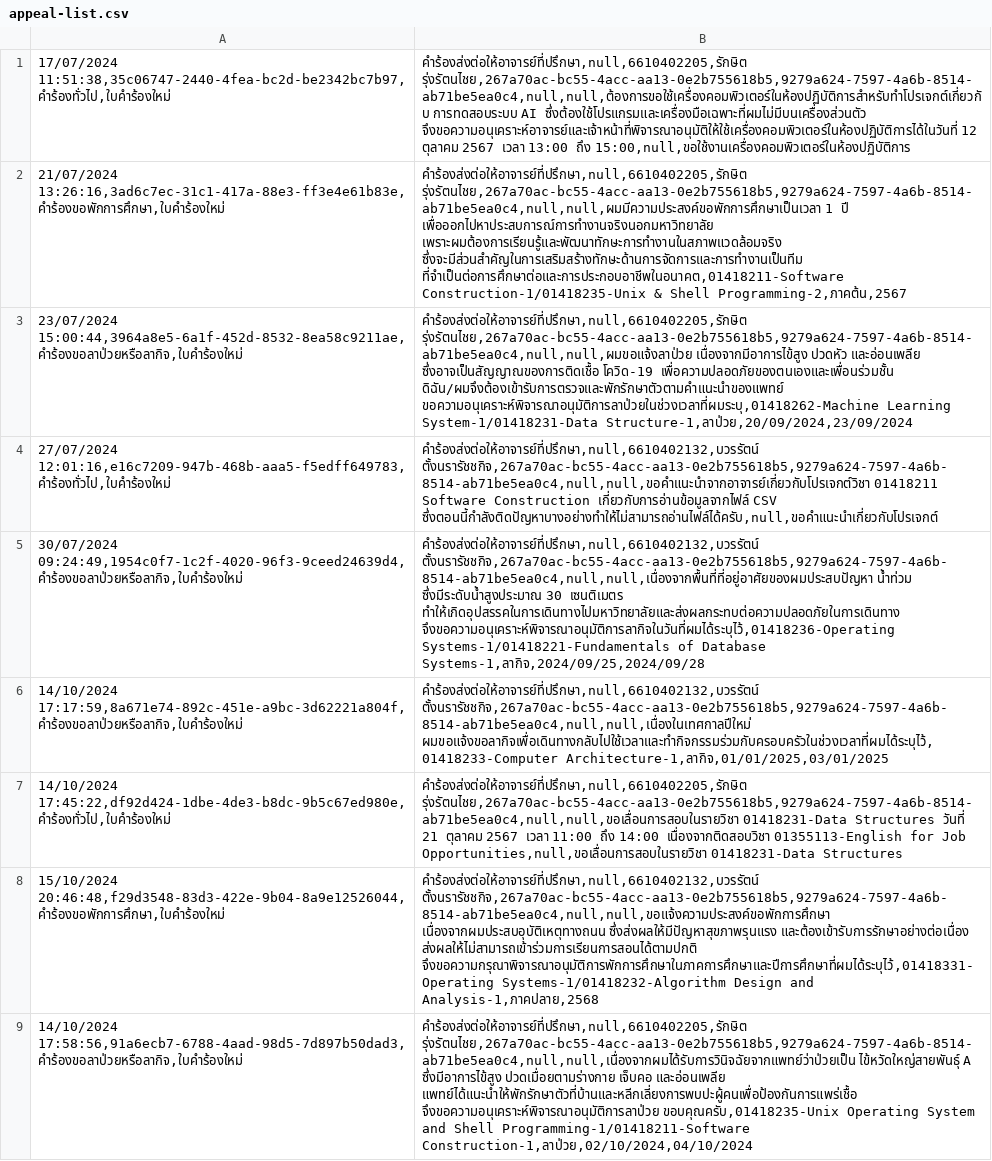
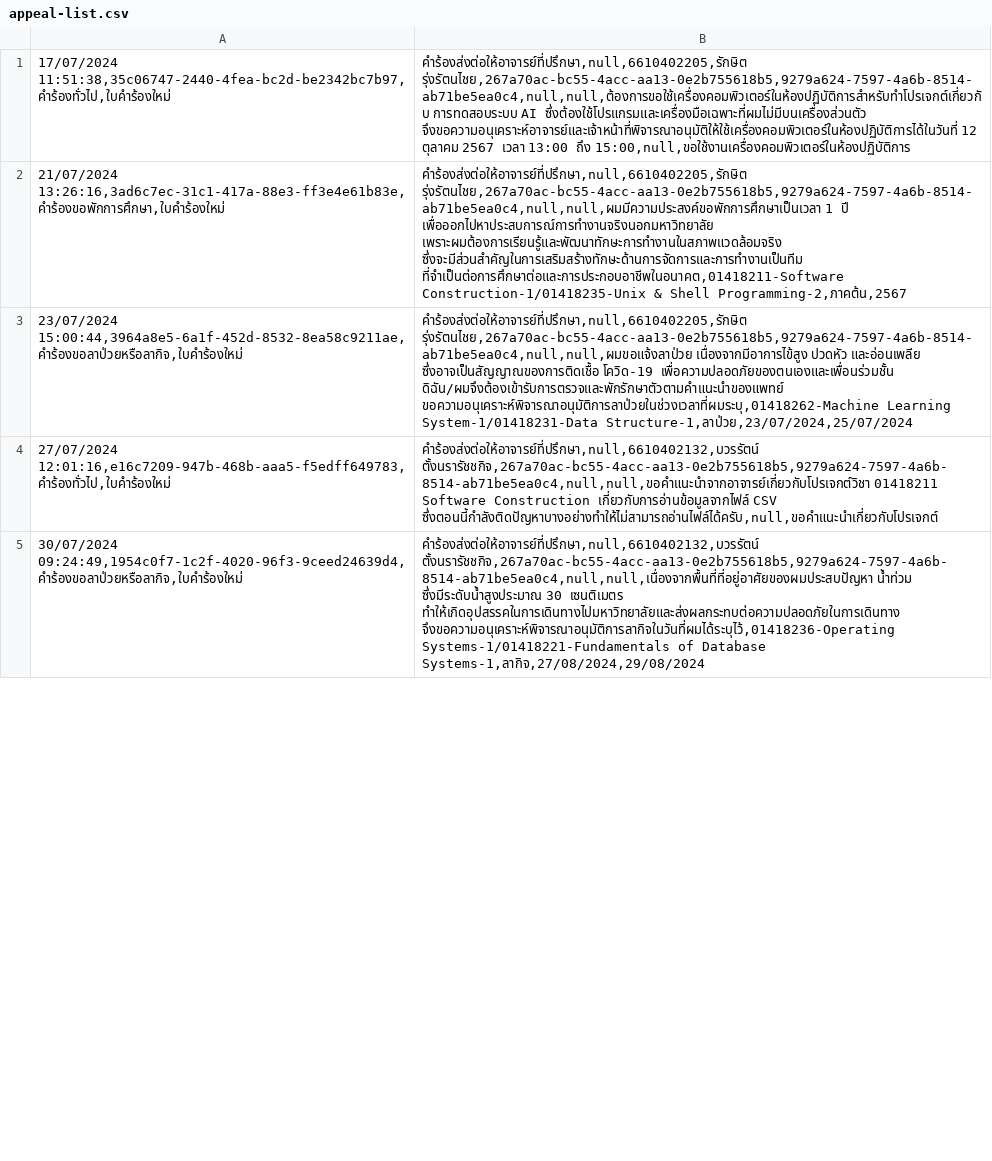
Before and after one commit to thg1rb/my-appeal, a CSV file: data/appeal-list.csv, drawn as a sheet; only a part is shown; removed rows and columns are numbered as before the commit, all else as after; the diff covers the shown part only; the diff names each change by its address in the sheet, - before the commit and + after, or states it on an @@ line.

Commit message:
fix: status in appeal-list.csv

```diff
--- a/data/appeal-list.csv
+++ b/data/appeal-list.csv
-B3: …Learning System-1/01418231-Data Structure-1,ลาป่วย,20/09/2024,23/09/2024
+B3: …Learning System-1/01418231-Data Structure-1,ลาป่วย,23/07/2024,25/07/2024
-B5: …of Database Systems-1,ลากิจ,2024/09/25,2024/09/28
+B5: …of Database Systems-1,ลากิจ,27/08/2024,29/08/2024
-row 6: 14/10/2024 17:17:59,8a671e74-892c-451e-a9bc-3d62221a804f,คำร้องขอลาป่วยหรือลากิจ,ใบคำร้องใหม่ | คำร้องส่งต่อให้อาจารย์ที่ปรึกษา,null,6610402132,บวรรัตน์ ตั้งนรารัชชกิจ,267a70ac-bc55-4acc-aa13-0e2b755618b5,9279a624-7597-4a6b-8514-ab71be5ea0c4,null,null,เนื่องในเทศกาลปีใหม่ ผมขอแจ้งขอลากิจเพื่อเดินทางกลับไปใช้เวลาและทำกิจกรรมร่วมกับครอบครัวในช่วงเวลาที่ผมได้ระบุไว้,01418233-Computer Architecture-1,ลากิจ,01/01/2025,03/01/2025
-row 7: 14/10/2024 17:45:22,df92d424-1dbe-4de3-b8dc-9b5c67ed980e,คำร้องทั่วไป,ใบคำร้องใหม่ | คำร้องส่งต่อให้อาจารย์ที่ปรึกษา,null,6610402205,รักษิต รุ่งรัตนไชย,267a70ac-bc55-4acc-aa13-0e2b755618b5,9279a624-7597-4a6b-8514-ab71be5ea0c4,null,null,ขอเลื่อนการสอบในรายวิชา 01418231-Data Structures วันที่ 21 ตุลาคม 2567 เวลา 11:00 ถึง 14:00 เนื่องจากติดสอบวิชา 01355113-English for Job Opportunities,null,ขอเลื่อนการสอบในรายวิชา 01418231-Data Structures
-row 8: 15/10/2024 20:46:48,f29d3548-83d3-422e-9b04-8a9e12526044,คำร้องขอพักการศึกษา,ใบคำร้องใหม่ | คำร้องส่งต่อให้อาจารย์ที่ปรึกษา,null,6610402132,บวรรัตน์ ตั้งนรารัชชกิจ,267a70ac-bc55-4acc-aa13-0e2b755618b5,9279a624-7597-4a6b-8514-ab71be5ea0c4,null,null,ขอแจ้งความประสงค์ขอพักการศึกษา เนื่องจากผมประสบอุบัติเหตุทางถนน ซึ่งส่งผลให้มีปัญหาสุขภาพรุนแรง และต้องเข้ารับการรักษาอย่างต่อเนื่อง ส่งผลให้ไม่สามารถเข้าร่วมการเรียนการสอนได้ตามปกติ จึงขอความกรุณาพิจารณาอนุมัติการพักการศึกษาในภาคการศึกษาและปีการศึกษาที่ผมได้ระบุไว้,01418331-Operating Systems-1/01418232-Algorithm Design and Analysis-1,ภาคปลาย,2568
-row 9: 14/10/2024 17:58:56,91a6ecb7-6788-4aad-98d5-7d897b50dad3,คำร้องขอลาป่วยหรือลากิจ,ใบคำร้องใหม่ | คำร้องส่งต่อให้อาจารย์ที่ปรึกษา,null,6610402205,รักษิต รุ่งรัตนไชย,267a70ac-bc55-4acc-aa13-0e2b755618b5,9279a624-7597-4a6b-8514-ab71be5ea0c4,null,null,เนื่องจากผมได้รับการวินิจฉัยจากแพทย์ว่าป่วยเป็น ไข้หวัดใหญ่สายพันธ์ุ A ซึ่งมีอาการไข้สูง ปวดเมื่อยตามร่างกาย เจ็บคอ และอ่อนเพลีย แพทย์ได้แนะนำให้พักรักษาตัวที่บ้านและหลีกเลี่ยงการพบปะผู้คนเพื่อป้องกันการแพร่เชื้อ จึงขอความอนุเคราะห์พิจารณาอนุมัติการลาป่วย ขอบคุณครับ,01418235-Unix Operating System and Shell Programming-1/01418211-Software Construction-1,ลาป่วย,02/10/2024,04/10/2024
```
Also changed, not shown: 10 added rows, 6 removed rows and 30 edited cells elsewhere in this file, data/users/advisor.csv, data/users/departmentStaff.csv.
